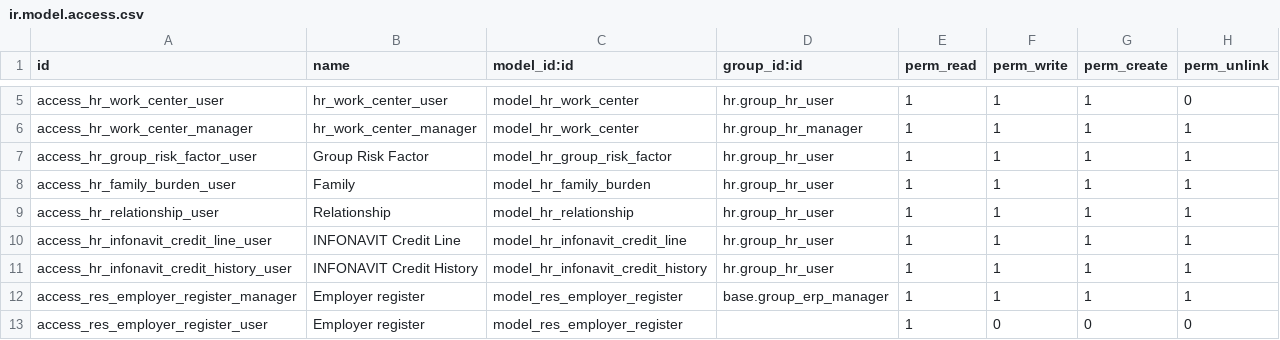
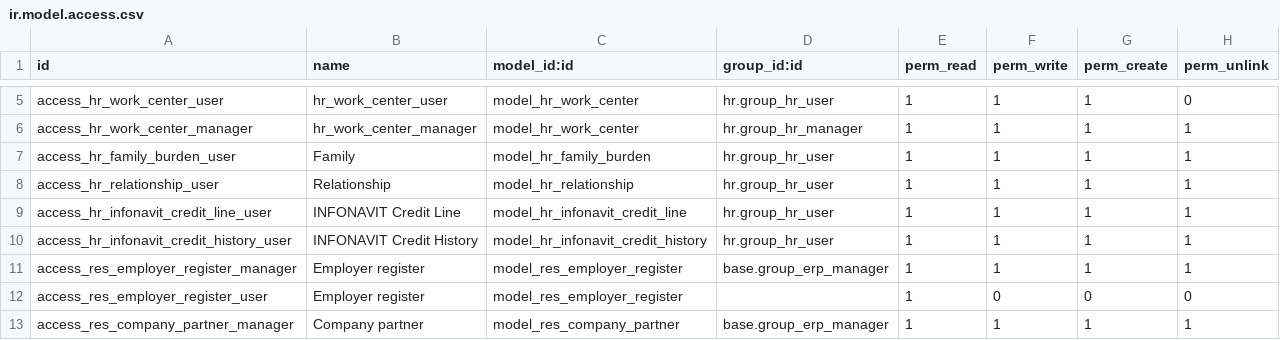
Before and after one commit to SSofthard/portal-nominas, a CSV file: payroll_mexico/security/ir.model.access.csv, drawn as a sheet; only a part is shown, gaps mark what is left out; the shorter side is filled out with more unchanged rows; the diff names each change by its address in the sheet, - before the commit and + after, or states it on an @@ line.

```diff
--- a/payroll_mexico/security/ir.model.access.csv
+++ b/payroll_mexico/security/ir.model.access.csv
-row 7: access_hr_group_risk_factor_user | Group Risk Factor | model_hr_group_risk_factor | hr.group_hr_user | 1 | 1 | 1 | 1
```
Also changed, not shown: 6 other files.
